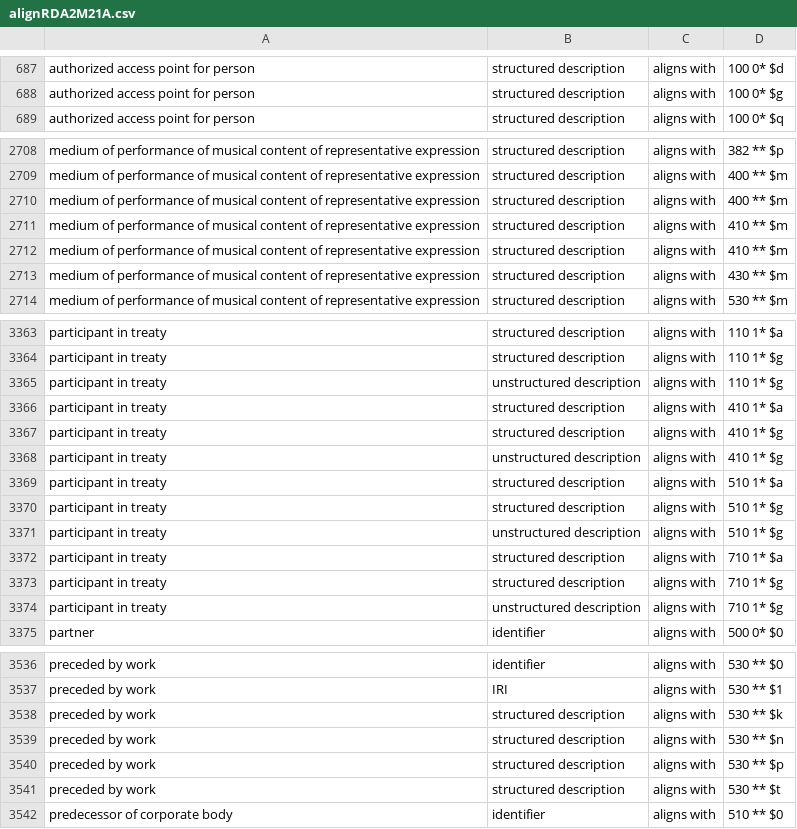
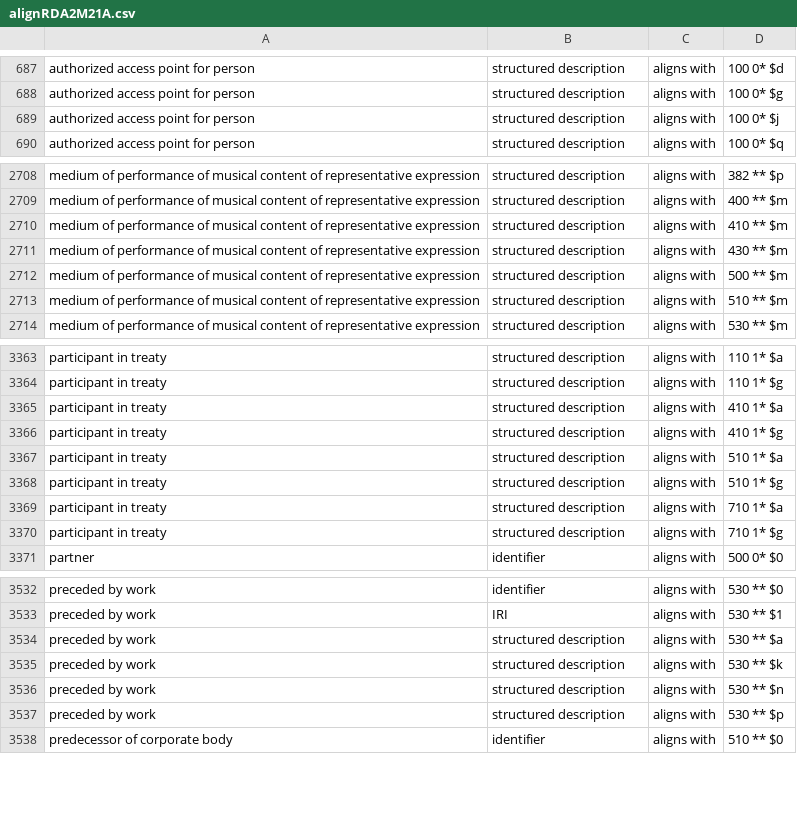
Before and after one commit to RDARegistry/RDA-Vocabularies, a CSV file: csv/Aligns/alignRDA2M21A.csv, drawn as a sheet; only a part is shown, gaps mark what is left out; removed rows and columns are numbered as before the commit, all else as after; the diff covers the shown part only; the diff names each change by its address in the sheet, - before the commit and + after, or states it on an @@ line.

Commit message:
Update maps and alignments to MARC 21 encoding formats.

```diff
--- a/csv/Aligns/alignRDA2M21A.csv
+++ b/csv/Aligns/alignRDA2M21A.csv
+row 689: authorized access point for person | structured description | aligns with | 100 0* $j
-row 2710: medium of performance of musical content of representative expression | structured description | aligns with | 400 ** $m
-row 2711: medium of performance of musical content of representative expression | structured description | aligns with | 410 ** $m
+row 2712: medium of performance of musical content of representative expression | structured description | aligns with | 500 ** $m
+row 2713: medium of performance of musical content of representative expression | structured description | aligns with | 510 ** $m
-row 3365: participant in treaty | unstructured description | aligns with | 110 1* $g
-row 3368: participant in treaty | unstructured description | aligns with | 410 1* $g
-row 3371: participant in treaty | unstructured description | aligns with | 510 1* $g
-row 3374: participant in treaty | unstructured description | aligns with | 710 1* $g
+row 3534: preceded by work | structured description | aligns with | 530 ** $a
-row 3541: preceded by work | structured description | aligns with | 530 ** $t
```
Also changed, not shown: 4 removed rows and 3 edited cells elsewhere in this file, 13 other files.
